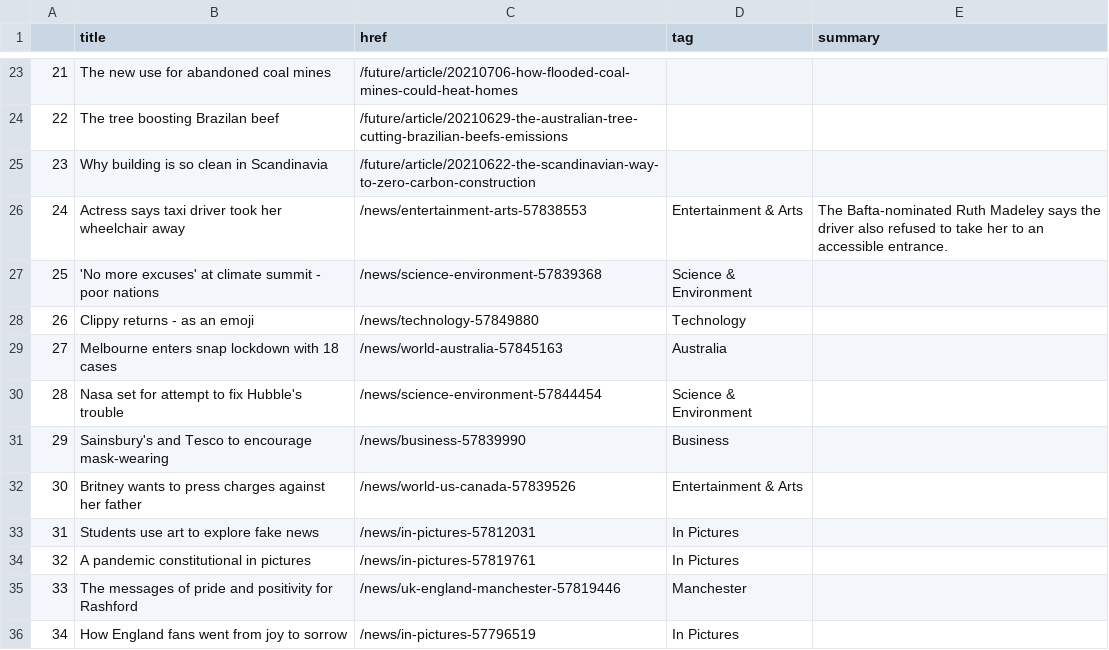
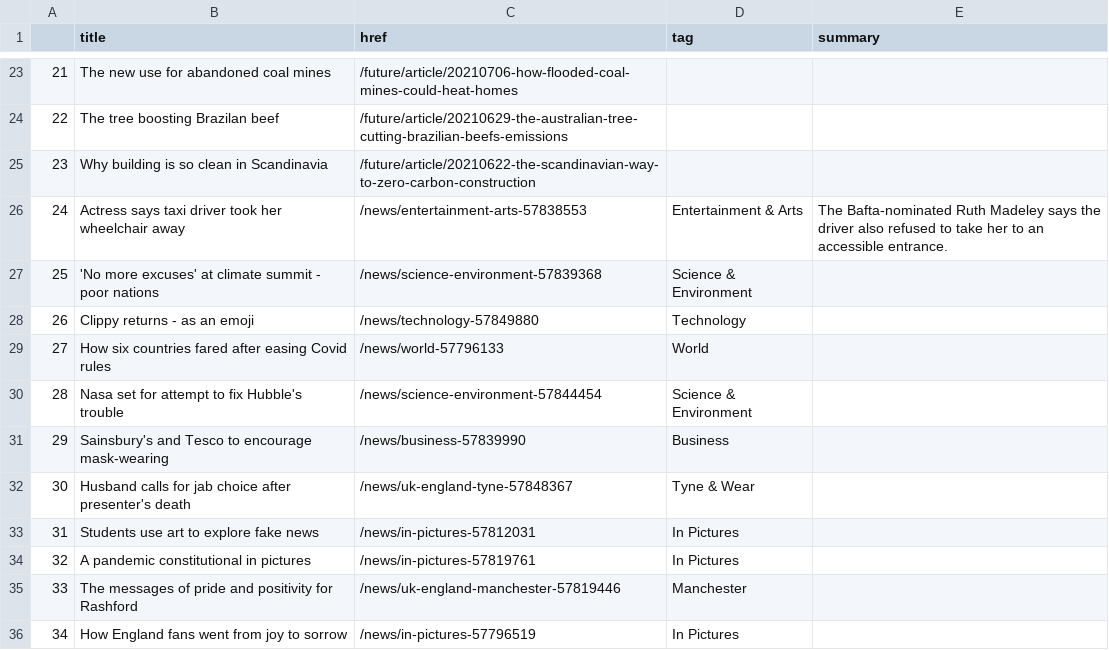
Before and after one commit to joaquin-rosado/automatic-scraper, a CSV file: bbc-headlines.csv, drawn as a sheet; only a part is shown, gaps mark what is left out; the diff covers the shown part only.

```diff
--- a/bbc-headlines.csv
+++ b/bbc-headlines.csv
@@ -28,6 +28,6 @@
 26,Clippy returns - as an emoji,/news/technology-57849880,Technology,
-27,Melbourne enters snap lockdown with 18 cases,/news/world-australia-57845163,Australia,
+27,How six countries fared after easing Covid rules,/news/world-57796133,World,
 28,Nasa set for attempt to fix Hubble's trouble,/news/science-environment-57844454,Science & Environment,
 29,Sainsbury's and Tesco to encourage mask-wearing,/news/business-57839990,Business,
-30,Britney wants to press charges against her father,/news/world-us-canada-57839526,Entertainment & Arts,
+30,Husband calls for jab choice after presenter's death,/news/uk-england-tyne-57848367,Tyne & Wear,
 31,Students use art to explore fake news,/news/in-pictures-57812031,In Pictures,
```
Also changed, not shown: 31 edited cells elsewhere in this file.
